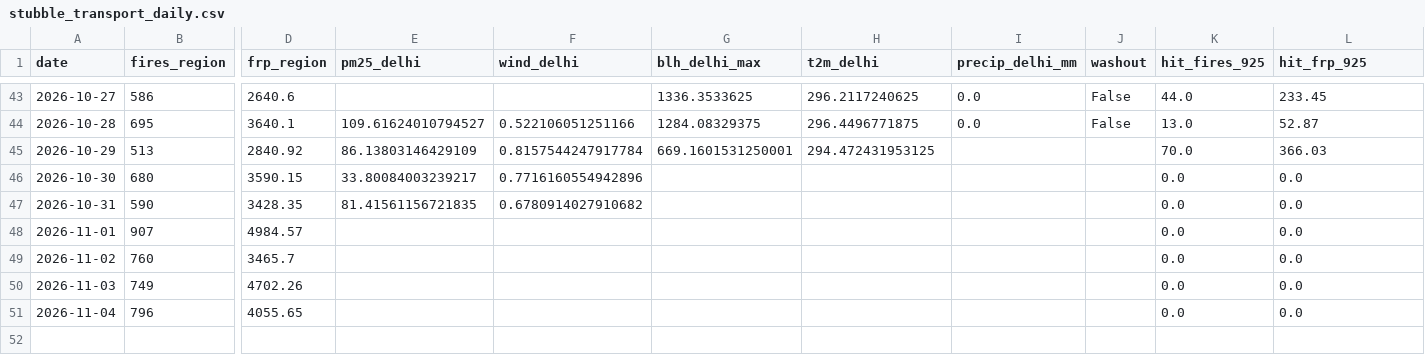
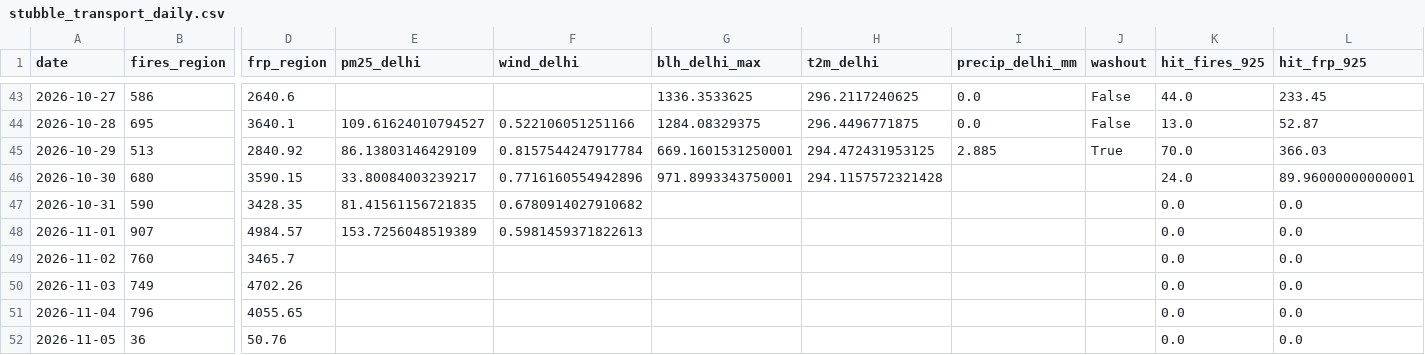
Before and after one commit to HalcyonVector/AQI-Network-Integrity-System, a CSV file: data/processed/stubble_transport_daily.csv, drawn as a sheet; only a part is shown, gaps mark what is left out; rows hold the shown columns only; the diff names each change by its address in the sheet, - before the commit and + after, or states it on an @@ line.

```diff
--- a/data/processed/stubble_transport_daily.csv
+++ b/data/processed/stubble_transport_daily.csv
-I45 (precip_delhi_mm): (empty)
+I45 (precip_delhi_mm): 2.885
-J45 (washout): (empty)
+J45 (washout): True
-G46 (blh_delhi_max): (empty)
+G46 (blh_delhi_max): 971.8993343750001
-H46 (t2m_delhi): (empty)
+H46 (t2m_delhi): 294.1157572321428
-K46 (hit_fires_925): 0.0
+K46 (hit_fires_925): 24.0
-L46 (hit_frp_925): 0.0
+L46 (hit_frp_925): 89.96000000000001
-E48 (pm25_delhi): (empty)
+E48 (pm25_delhi): 153.7256048519389
-F48 (wind_delhi): (empty)
+F48 (wind_delhi): 0.5981459371822613
+row 52: 2026-11-05 | 36 | 50.76 |  |  |  |  |  |  | 0.0 | 0.0
```
Also changed, not shown: data/processed/daily_satellite_signal.csv, data/processed/neighbor_station_health.csv, 24 other files.
